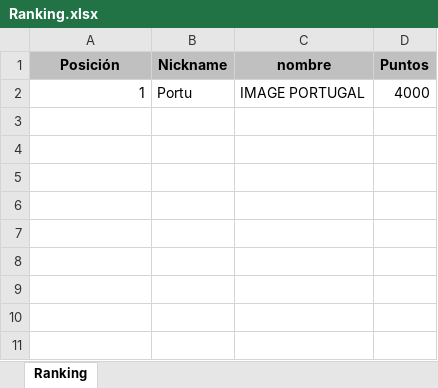
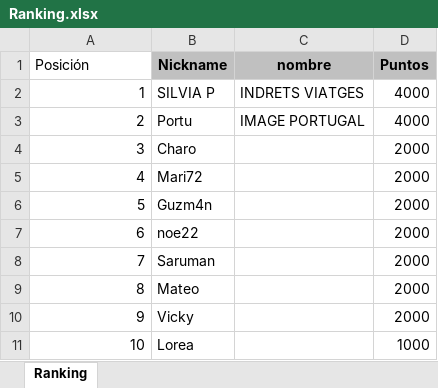
Before and after one commit to Hellito83/RankingImage, an Excel workbook: Ranking.xlsx, sheet Ranking, drawn as a sheet; values as stored, in another font and other column widths than the file's, no borders; addresses are those after the commit; the diff names each change by its address in the sheet, - before the commit and + after, or states it on an @@ line.

Commit message:
Add files via upload

```diff
--- a/Ranking.xlsx (sheet Ranking)
+++ b/Ranking.xlsx (sheet Ranking)
@@ A1 fill: #C0C0C0 → none, bold: on → off, alignment: center → left @@
+row 2: 1 | SILVIA P | INDRETS VIATGES | 4000
-A3 (Posición): 1
+A3 (Posición): 2
+row 4: 3 | Charo |  | 2000
+row 5: 4 | Mari72 |  | 2000
+row 6: 5 | Guzm4n |  | 2000
+row 7: 6 | noe22 |  | 2000
+row 8: 7 | Saruman |  | 2000
+row 9: 8 | Mateo |  | 2000
+row 10: 9 | Vicky |  | 2000
+row 11: 10 | Lorea |  | 1000
```
